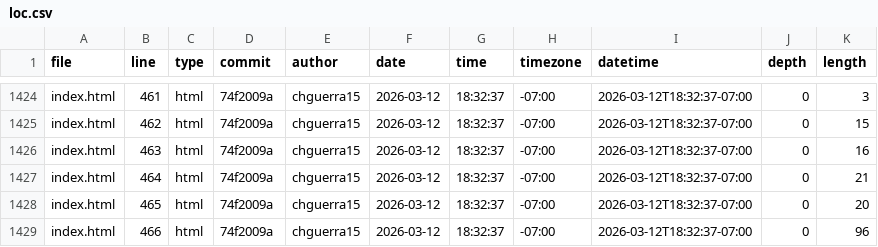
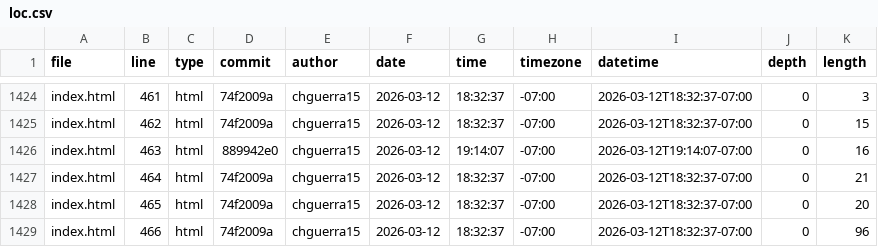
Before and after one commit to chguerra15/portfolio, a CSV file: meta/loc.csv, drawn as a sheet; only a part is shown, gaps mark what is left out.

```diff
--- a/meta/loc.csv
+++ b/meta/loc.csv
@@ -1425,3 +1425,3 @@ index.html,461,html,74f2009a,chguerra15,2026-03-12,18:32:37,-07:00,2026-03-12T18
 index.html,462,html,74f2009a,chguerra15,2026-03-12,18:32:37,-07:00,2026-03-12T18:32:37-07:00,0,15
-index.html,463,html,74f2009a,chguerra15,2026-03-12,18:32:37,-07:00,2026-03-12T18:32:37-07:00,0,16
+index.html,463,html,889942e0,chguerra15,2026-03-12,19:14:07,-07:00,2026-03-12T19:14:07-07:00,0,16
 index.html,464,html,74f2009a,chguerra15,2026-03-12,18:32:37,-07:00,2026-03-12T18:32:37-07:00,0,21
```
